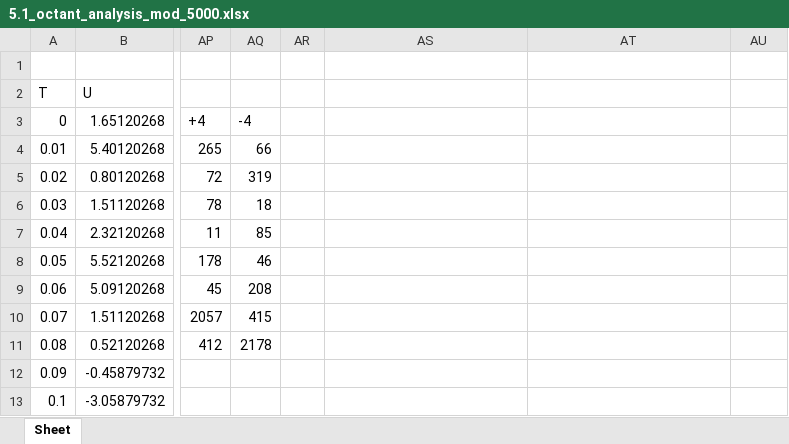
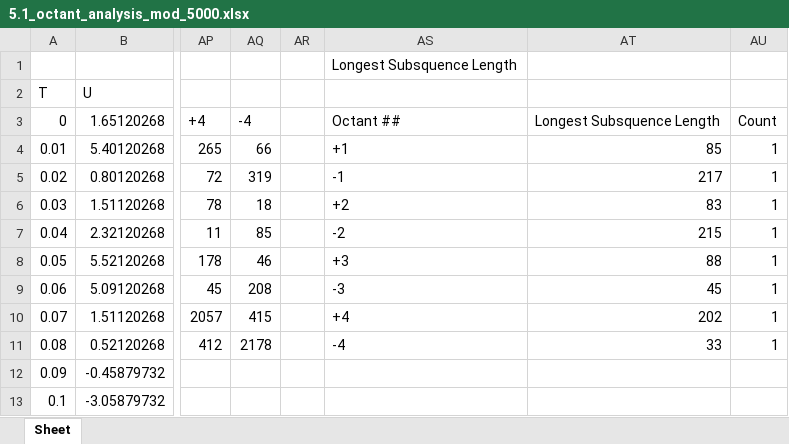
Before and after one commit to Lord2709/CS384_2022, an Excel workbook: tut07/output/5.1_octant_analysis_mod_5000.xlsx, sheet Sheet, drawn as a sheet; only a part is shown, gaps mark what is left out; values as stored, in another font and other column widths than the file's, no borders; the diff names each change by its address in the sheet, - before the commit and + after, or states it on an @@ line.

```diff
--- a/tut07/output/5.1_octant_analysis_mod_5000.xlsx (sheet Sheet)
+++ b/tut07/output/5.1_octant_analysis_mod_5000.xlsx (sheet Sheet)
-AS1: (empty)
+AS1: Longest Subsquence Length
-AS3: (empty)
+AS3: Octant ##
-AT3: (empty)
+AT3: Longest Subsquence Length
-AU3: (empty)
+AU3: Count
-AS4: (empty)
+AS4: +1
-AT4: (empty)
+AT4: 85
-AU4:AU11: (empty)
+AU4:AU11: 1
-AS5: (empty)
+AS5: -1
-AT5: (empty)
+AT5: 217
-AS6: (empty)
+AS6: +2
-AT6: (empty)
+AT6: 83
-AS7: (empty)
+AS7: -2
-AT7: (empty)
+AT7: 215
-AS8: (empty)
+AS8: +3
-AT8: (empty)
+AT8: 88
-AS9: (empty)
+AS9: -3
-AT9: (empty)
+AT9: 45
-AS10: (empty)
+AS10: +4
-AT10: (empty)
+AT10: 202
-AS11: (empty)
+AS11: -4
-AT11: (empty)
+AT11: 33
```
Also changed, not shown: tut07/output/2.5_octant_analysis_mod_5000.xlsx, tut07/output/3.7_octant_analysis_mod_5000.xlsx, 16 other files.
